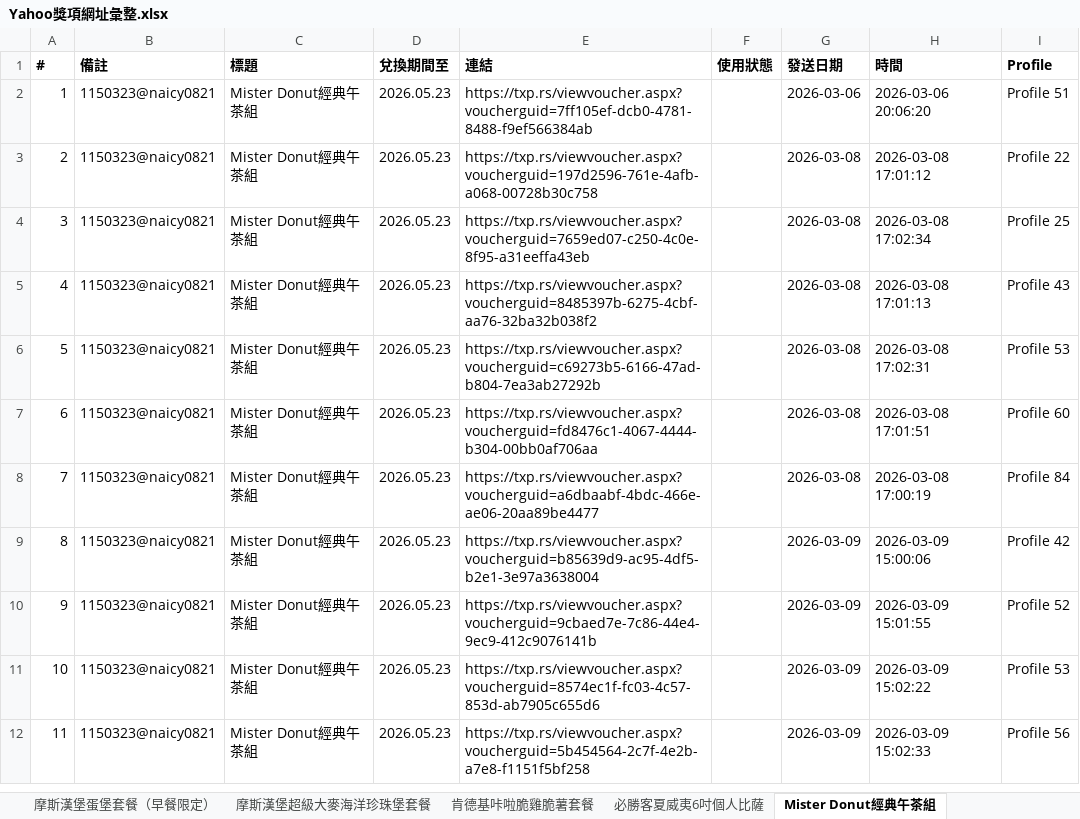
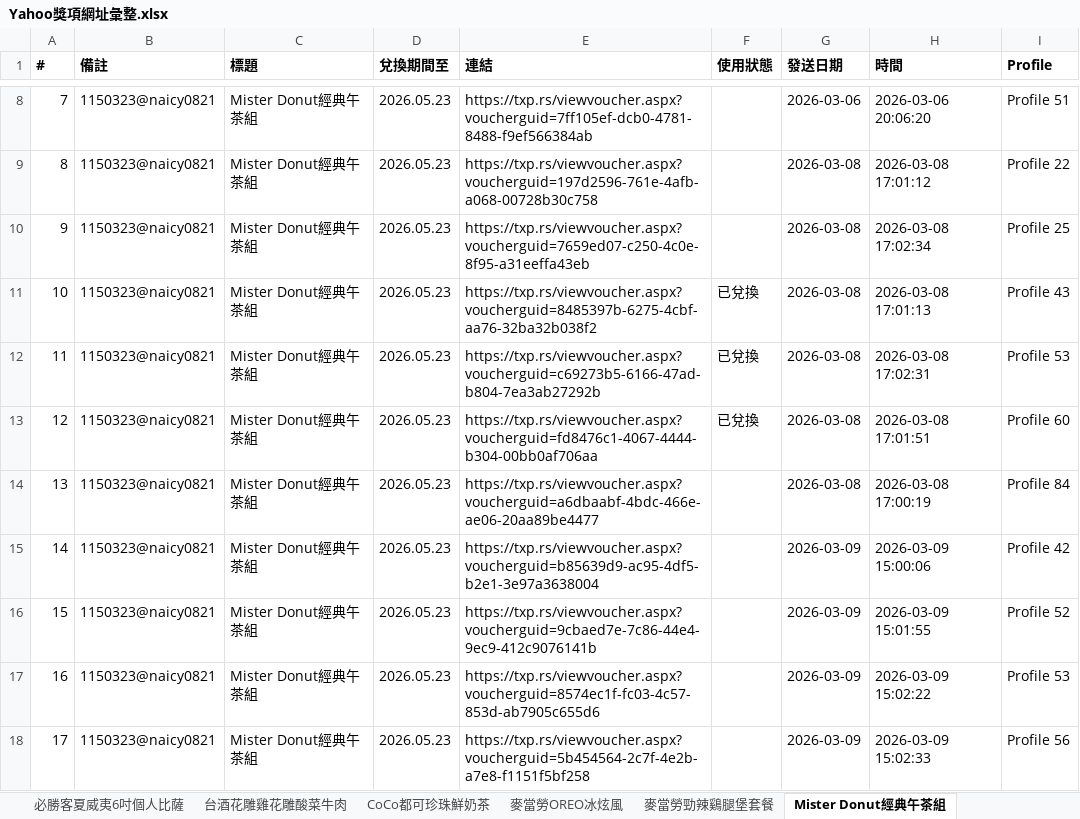
Before and after one commit to cjp6ejo3/allmysteven, an Excel workbook: Yahoo獎項網址彙整.xlsx, sheet Mister Donut經典午茶組, drawn as a sheet; only a part is shown, gaps mark what is left out; values as stored, in another font and other column widths than the file's, no borders; addresses are those after the commit; the diff covers the shown part only; the diff names each change by its address in the sheet, - before the commit and + after, or states it on an @@ line.

```diff
--- a/Yahoo獎項網址彙整.xlsx (sheet Mister Donut經典午茶組)
+++ b/Yahoo獎項網址彙整.xlsx (sheet Mister Donut經典午茶組)
@@ column A (#) renumbered from row 8 down @@
-F11:F13 (使用狀態): (empty)
+F11:F13 (使用狀態): 已兌換
```
Also changed, not shown: 6 added rows and 5 edited cells elsewhere in this sheet, sheet 總彙整, sheet 麥當勞OREO冰炫風, sheet 麥當勞勁辣鷄腿堡套餐, sheet 台酒花雕雞花雕酸菜牛肉, sheet CITY CAFE 咖啡兌換券, sheet CoCo都可珍珠鮮奶茶, 2 more sheets, other sheet tabs, 16 other files.
